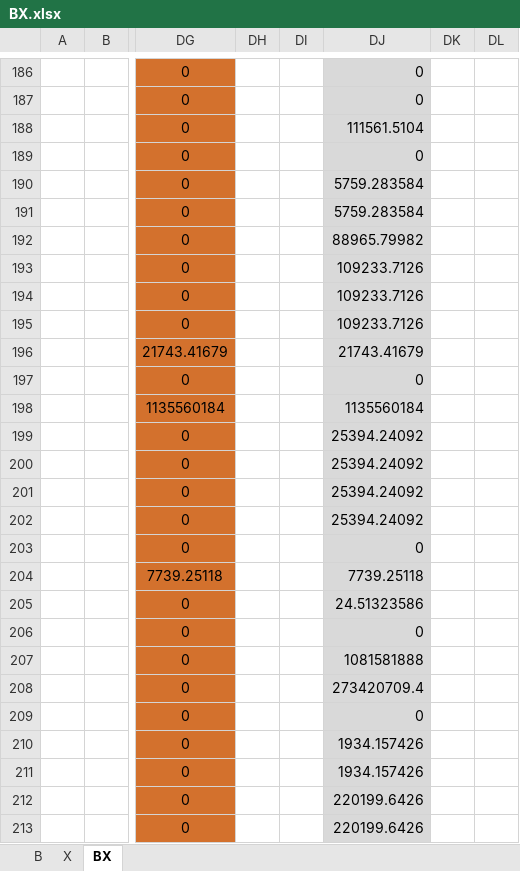
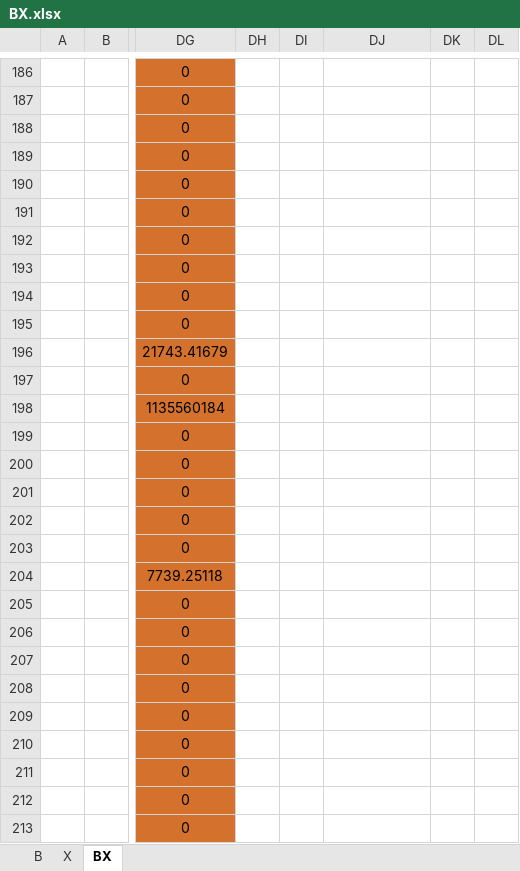
Before and after one commit to MatthewHeun/MaterialExergyPaper2025, an Excel workbook: data/BX.xlsx, sheet BX, drawn as a sheet; only a part is shown, gaps mark what is left out; values as stored, in another font and other column widths than the file's, no borders; the diff covers the shown part only; the diff names each change by its address in the sheet, - before the commit and + after, or states it on an @@ line.

```diff
--- a/data/BX.xlsx (sheet BX)
+++ b/data/BX.xlsx (sheet BX)
-DJ186:DJ213 fill: #D9D9D9
+DJ186:DJ213 fill: none
-DJ186:DJ187: 0
+DJ186:DJ187: (empty)
-DJ188: 111561.5104
+DJ188: (empty)
-DJ189: 0
+DJ189: (empty)
-DJ190:DJ191: 5759.283584
+DJ190:DJ191: (empty)
-DJ192: 88965.79982
+DJ192: (empty)
-DJ193:DJ195: 109233.7126
+DJ193:DJ195: (empty)
-DJ196: 21743.41679
+DJ196: (empty)
-DJ197: 0
+DJ197: (empty)
-DJ198: 1135560184
+DJ198: (empty)
-DJ199:DJ202: 25394.24092
+DJ199:DJ202: (empty)
-DJ203: 0
+DJ203: (empty)
-DJ204: 7739.25118
+DJ204: (empty)
-DJ205: 24.51323586
+DJ205: (empty)
-DJ206: 0
+DJ206: (empty)
-DJ207: 1081581888
+DJ207: (empty)
-DJ208: 273420709.4
+DJ208: (empty)
-DJ209: 0
+DJ209: (empty)
-DJ210:DJ211: 1934.157426
+DJ210:DJ211: (empty)
-DJ212:DJ213: 220199.6426
+DJ212:DJ213: (empty)
```
Also changed, not shown: other rows of this sheet, data/ecc_supply_to_mcc.xlsx, data/zaf_2013_ecc.xlsx.
